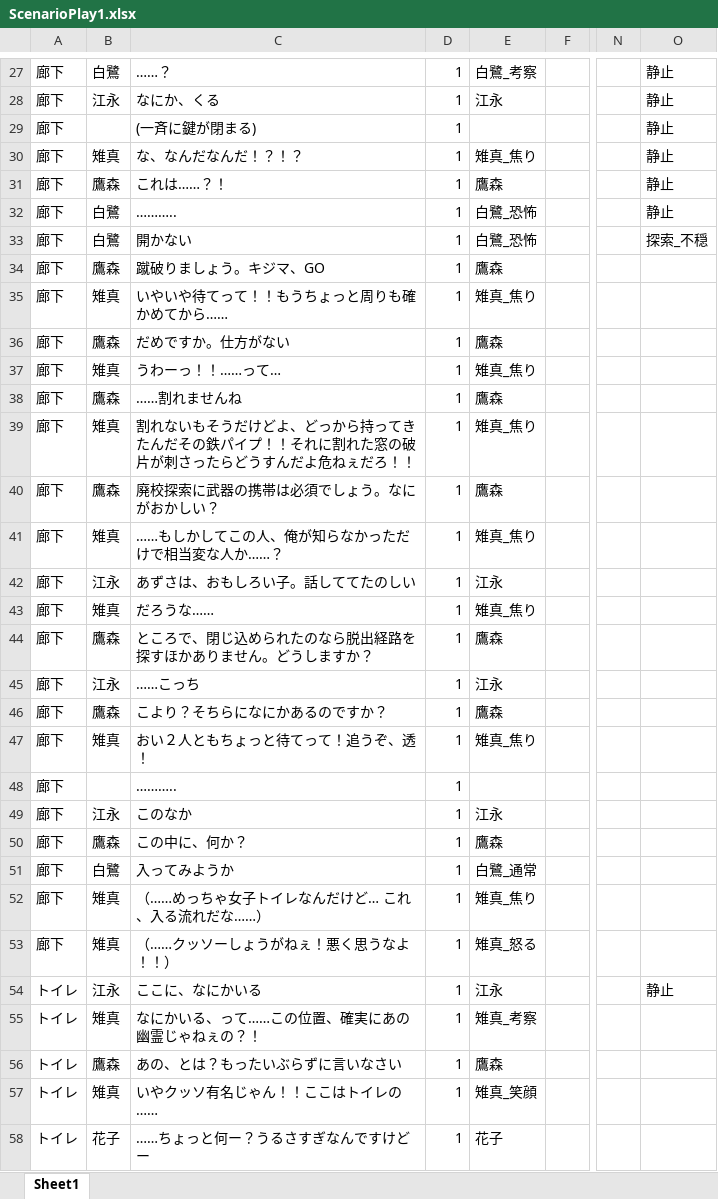
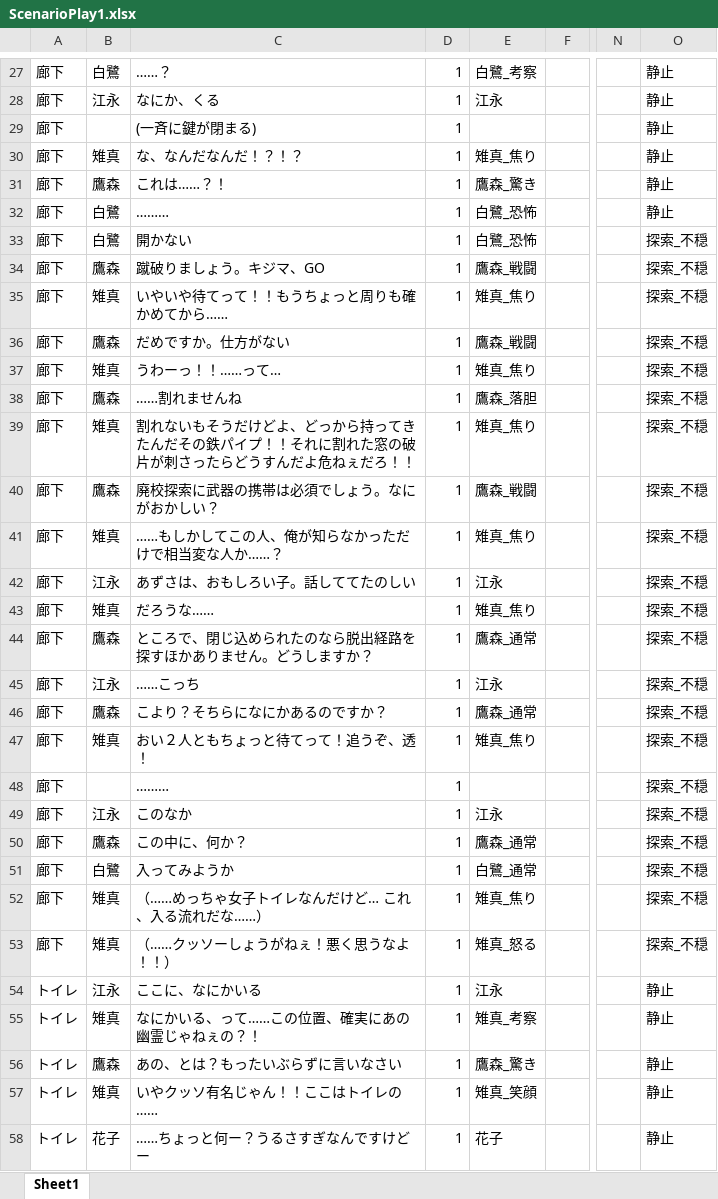
Before and after one commit to yofu-rion/kiwiSisters, an Excel workbook: scenario/ScenarioPlay1.xlsx, sheet Sheet1, drawn as a sheet; only a part is shown, gaps mark what is left out; values as stored, in another font and other column widths than the file's, no borders; the diff covers the shown part only; the diff names each change by its address in the sheet, - before the commit and + after, or states it on an @@ line.

```diff
--- a/scenario/ScenarioPlay1.xlsx (sheet Sheet1)
+++ b/scenario/ScenarioPlay1.xlsx (sheet Sheet1)
-E31: 鷹森
+E31: 鷹森_驚き
-C32: ………..
+C32: ………
-E34: 鷹森
+E34: 鷹森_戦闘
-O34:O53: (empty)
+O34:O53: 探索_不穏
-E36: 鷹森
+E36: 鷹森_戦闘
-E38: 鷹森
+E38: 鷹森_落胆
-E40: 鷹森
+E40: 鷹森_戦闘
-E44: 鷹森
+E44: 鷹森_通常
-E46: 鷹森
+E46: 鷹森_通常
-C48: ………..
+C48: ………
-E50: 鷹森
+E50: 鷹森_通常
-O55:O58: (empty)
+O55:O58: 静止
-E56: 鷹森
+E56: 鷹森_驚き
```
Also changed, not shown: 1 added row and 161 edited cells elsewhere in this sheet, 6 other files.
